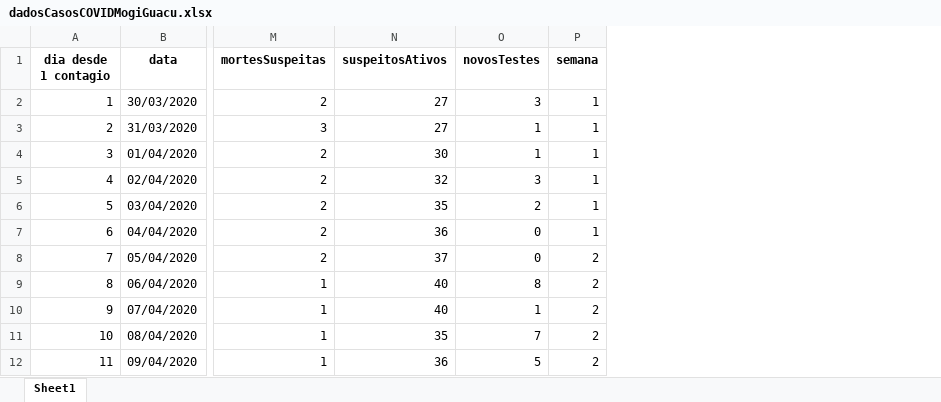
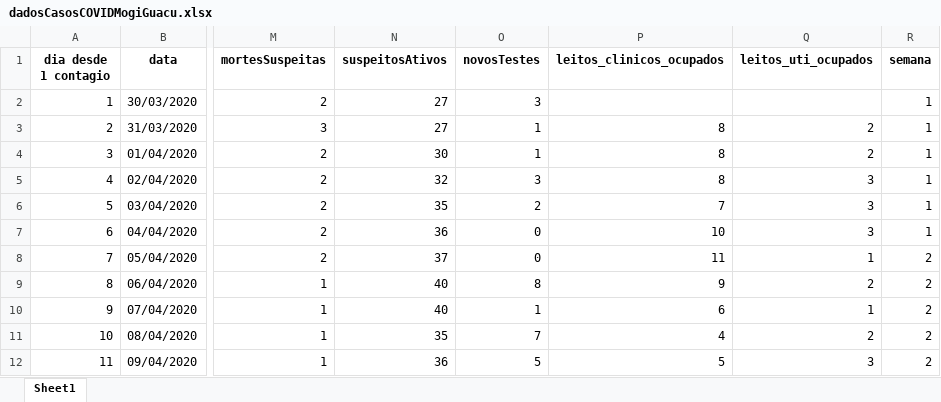
Before and after one commit to Zamariolo/MogiOpenData, an Excel workbook: Dados/dadosCasosCOVIDMogiGuacu.xlsx, sheet Sheet1, drawn as a sheet; only a part is shown, gaps mark what is left out; values as stored, in another font and other column widths than the file's, no borders; the diff names each change by its address in the sheet, - before the commit and + after, or states it on an @@ line.

Commit message:
Atualização leitos UTI

```diff
--- a/Dados/dadosCasosCOVIDMogiGuacu.xlsx (sheet Sheet1)
+++ b/Dados/dadosCasosCOVIDMogiGuacu.xlsx (sheet Sheet1)
+column P (leitos_clinicos_ocupados), rows 3-12: 8 | 8 | 8 | 7 | 10 | 11 | 9 | 6 | 4 | 5
+column Q (leitos_uti_ocupados), rows 3-12: 2 | 2 | 3 | 3 | 3 | 1 | 2 | 1 | 2 | 3
```
Also changed, not shown: Dados/dadosIsolamentoMogiGuacu.xlsx, 4 other files.
